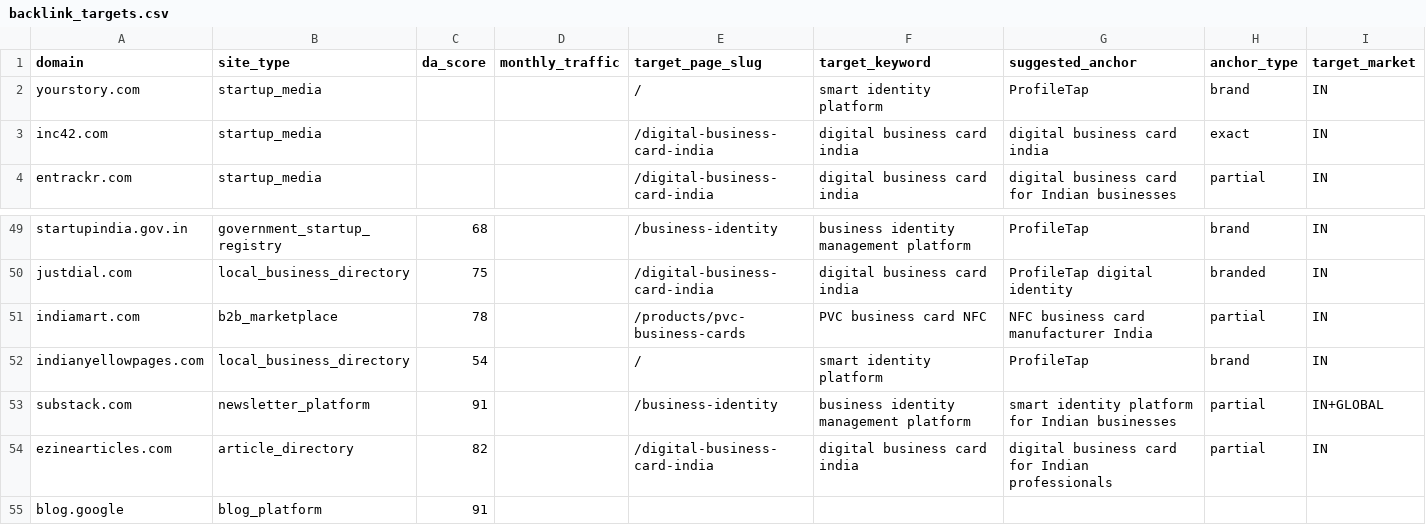
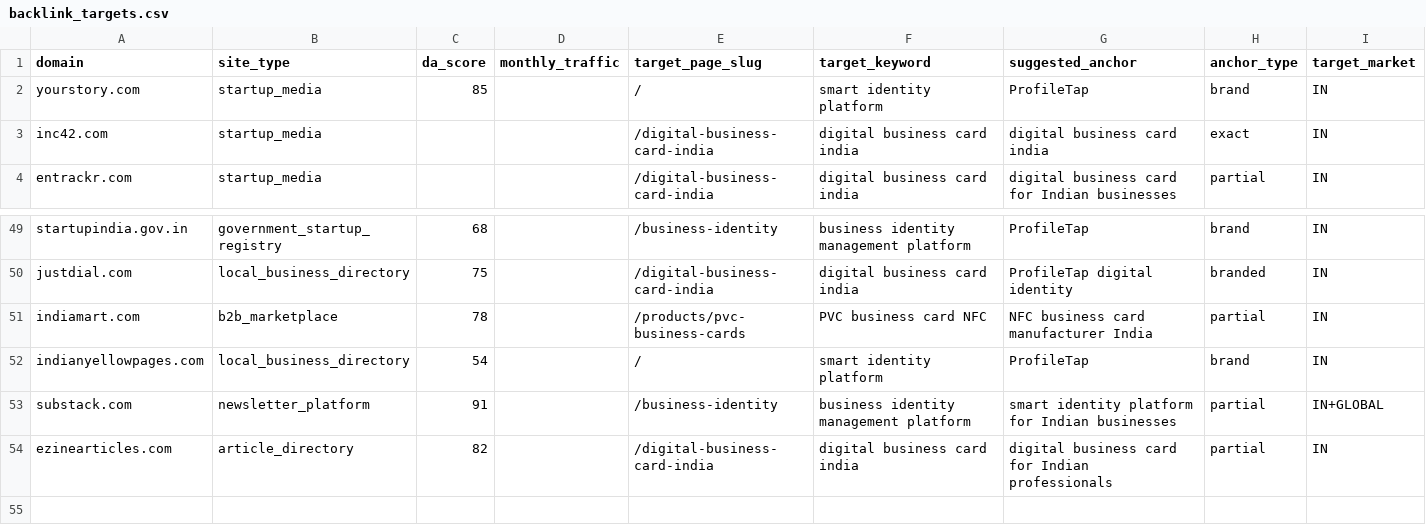
Before and after one commit to vedantacore-admin/profiletap-seo-os, a CSV file: projects/profiletap/data/backlinks/backlink_targets.csv, drawn as a sheet; only a part is shown, gaps mark what is left out; rows hold the shown columns only; the diff names each change by its address in the sheet, - before the commit and + after, or states it on an @@ line.

Commit message:
fix: add missing DA score for yourstory.com in backlink targets

```diff
--- a/projects/profiletap/data/backlinks/backlink_targets.csv
+++ b/projects/profiletap/data/backlinks/backlink_targets.csv
-C2 (da_score): (empty)
+C2 (da_score): 85
-row 55: blog.google | blog_platform | 91
```
